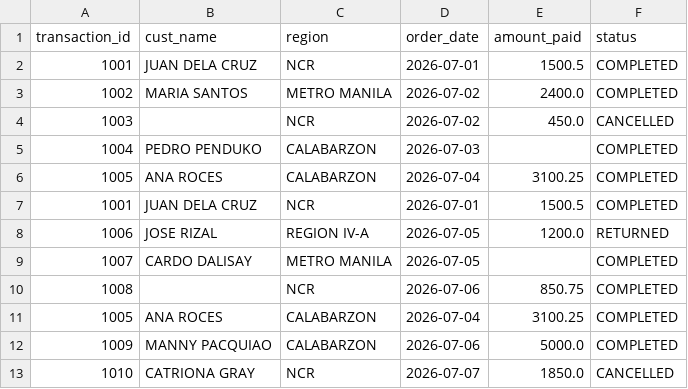
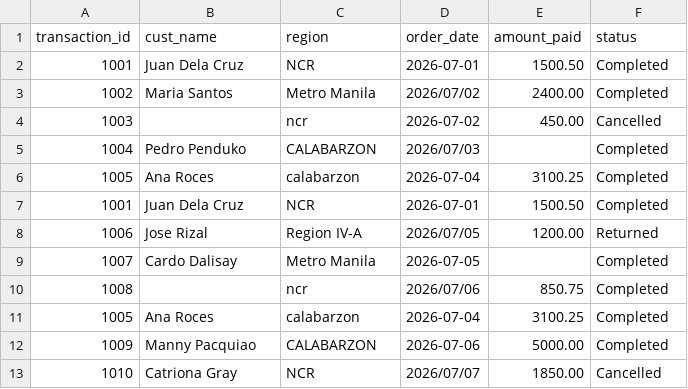
Before and after one commit to Alexander040105/FourthYearProjects, a CSV file: data_warehousing/juanmart_raw_sales.csv, drawn as a sheet.

Commit message:
Restructured data profiling notebook with markdown documentation and reverted raw CSV to original messy state

```diff
--- a/data_warehousing/juanmart_raw_sales.csv
+++ b/data_warehousing/juanmart_raw_sales.csv
@@ -1,13 +1,13 @@
 transaction_id,cust_name,region,order_date,amount_paid,status
-1001,JUAN DELA CRUZ,NCR,2026-07-01,1500.5,COMPLETED
-1002,MARIA SANTOS,METRO MANILA,2026-07-02,2400.0,COMPLETED
-1003,,NCR,2026-07-02,450.0,CANCELLED
-1004,PEDRO PENDUKO,CALABARZON,2026-07-03,,COMPLETED
-1005,ANA ROCES,CALABARZON,2026-07-04,3100.25,COMPLETED
-1001,JUAN DELA CRUZ,NCR,2026-07-01,1500.5,COMPLETED
-1006,JOSE RIZAL,REGION IV-A,2026-07-05,1200.0,RETURNED
-1007,CARDO DALISAY,METRO MANILA,2026-07-05,,COMPLETED
-1008,,NCR,2026-07-06,850.75,COMPLETED
-1005,ANA ROCES,CALABARZON,2026-07-04,3100.25,COMPLETED
-1009,MANNY PACQUIAO,CALABARZON,2026-07-06,5000.0,COMPLETED
-1010,CATRIONA GRAY,NCR,2026-07-07,1850.0,CANCELLED
+1001,Juan Dela Cruz,NCR,2026-07-01,1500.50,Completed
+1002,Maria Santos,Metro Manila,2026/07/02,2400.00,Completed
+1003,,ncr,2026-07-02,450.00,Cancelled
+1004,Pedro Penduko,CALABARZON,2026/07/03,,Completed
+1005,Ana Roces,calabarzon,2026-07-04,3100.25,Completed
+1001,Juan Dela Cruz,NCR,2026-07-01,1500.50,Completed
+1006,Jose Rizal,Region IV-A,2026/07/05,1200.00,Returned
+1007,Cardo Dalisay,Metro Manila,2026-07-05,,Completed
+1008,,ncr,2026/07/06,850.75,Completed
+1005,Ana Roces,calabarzon,2026-07-04,3100.25,Completed
+1009,Manny Pacquiao,CALABARZON,2026-07-06,5000.00,Completed
+1010,Catriona Gray,NCR,2026/07/07,1850.00,Cancelled
```
Also changed, not shown: 11 other files.
